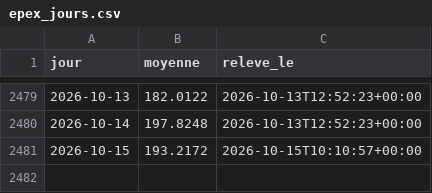
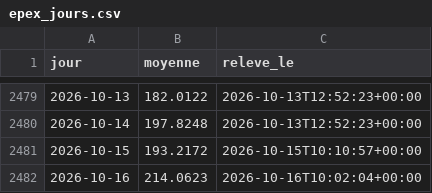
Before and after one commit to amcaw/energy-db, a CSV file: collecte/data/epex_jours.csv, drawn as a sheet; only a part is shown, gaps mark what is left out; the diff names each change by its address in the sheet, - before the commit and + after, or states it on an @@ line.

```diff
--- a/collecte/data/epex_jours.csv
+++ b/collecte/data/epex_jours.csv
+row 2482: 2026-10-16 | 214.0623 | 2026-10-16T10:02:04+00:00
```
Also changed, not shown: collecte/data/terme_jours.csv, collecte/data/ttf_jours.csv, 15 other files.
